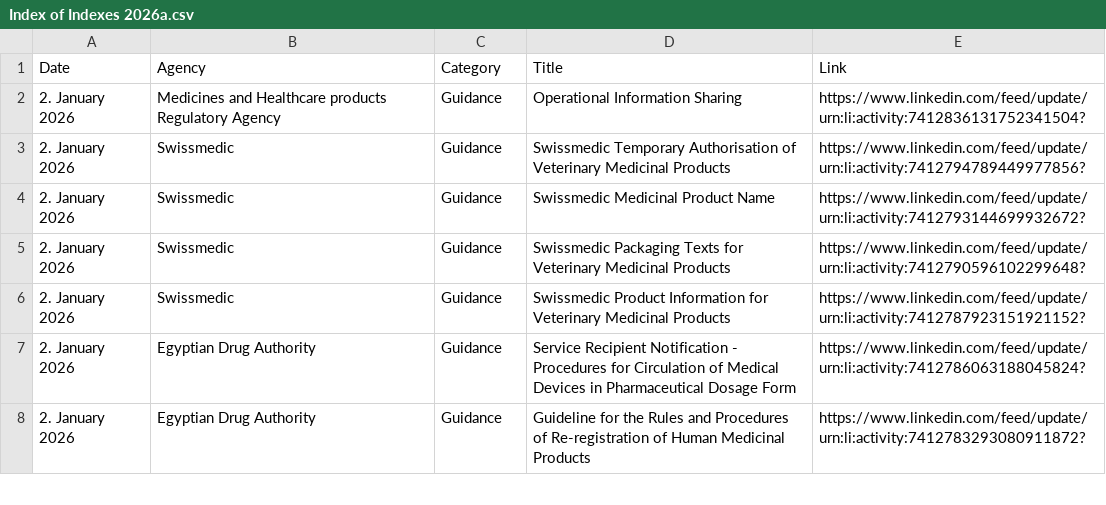
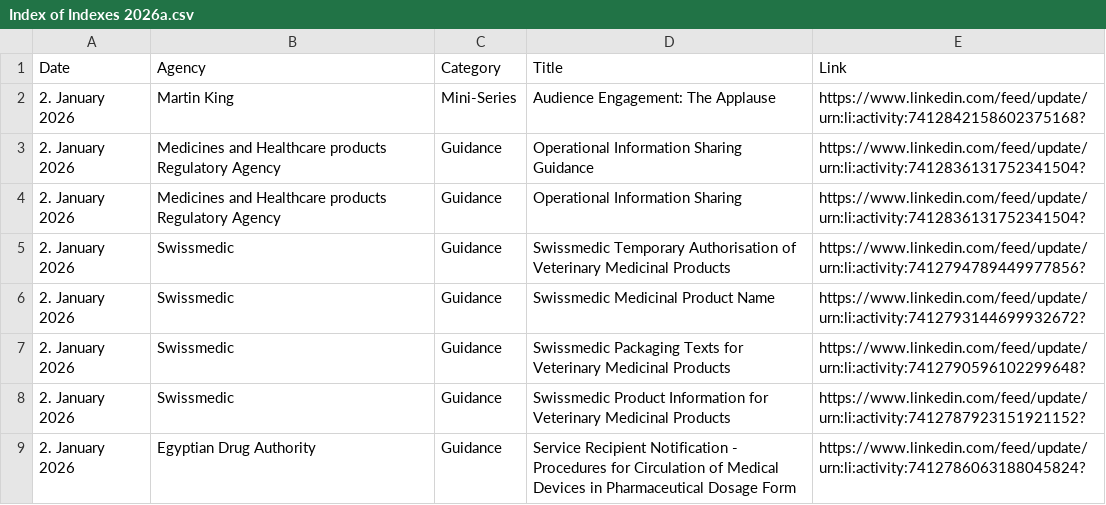
Before and after one commit to MartinCKing/Index-of-Indexes, a CSV file: Index of Indexes 2026a.csv, drawn as a sheet; only a part is shown; the shorter side is filled out with more unchanged rows.

Commit message:
Update Index of Indexes 2026a.csv

```diff
--- a/Index of Indexes 2026a.csv
+++ b/Index of Indexes 2026a.csv
@@ -1,2 +1,4 @@
 Date,Agency,Category,Title,Link
+2. January 2026,Martin King,Mini-Series,Audience Engagement: The Applause,https://www.linkedin.com/feed/update/urn:li:activity:7412842158602375168?
+2. January 2026,Medicines and Healthcare products Regulatory Agency,Guidance,Operational Information Sharing Guidance,https://www.linkedin.com/feed/update/urn:li:activity:7412836131752341504?
 2. January 2026,Medicines and Healthcare products Regulatory Agency,Guidance,Operational Information Sharing,https://www.linkedin.com/feed/update/urn:li:activity:7412836131752341504?
```
